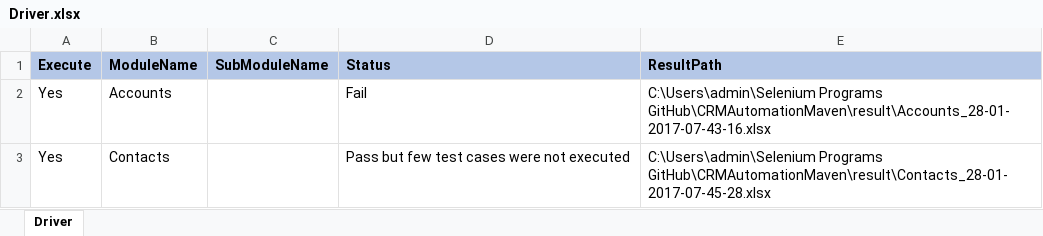
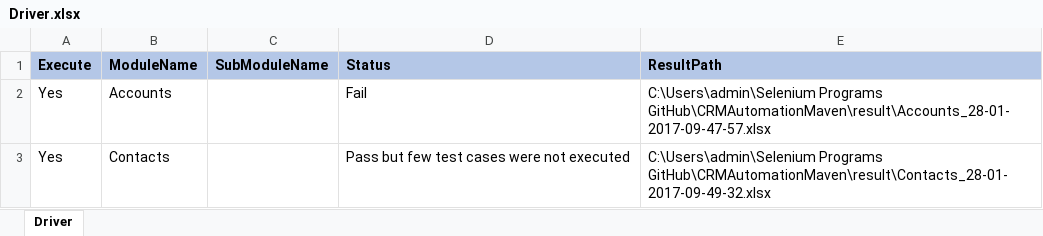
Before and after one commit to sivaram-khandrika/CRMAutomationMaven, an Excel workbook: CRMAutomationMaven/Test Data/Driver.xlsx, sheet Driver, drawn as a sheet; values as stored, in another font and other column widths than the file's, no borders; the diff names each change by its address in the sheet, - before the commit and + after, or states it on an @@ line.

```diff
--- a/CRMAutomationMaven/Test Data/Driver.xlsx (sheet Driver)
+++ b/CRMAutomationMaven/Test Data/Driver.xlsx (sheet Driver)
-E2 (ResultPath): C:\Users\admin\Selenium Programs GitHub\CRMAutomationMaven\result\Accounts_28-01-2017-07-43-16.xlsx
+E2 (ResultPath): C:\Users\admin\Selenium Programs GitHub\CRMAutomationMaven\result\Accounts_28-01-2017-09-47-57.xlsx
-E3 (ResultPath): C:\Users\admin\Selenium Programs GitHub\CRMAutomationMaven\result\Contacts_28-01-2017-07-45-28.xlsx
+E3 (ResultPath): C:\Users\admin\Selenium Programs GitHub\CRMAutomationMaven\result\Contacts_28-01-2017-09-49-32.xlsx
```
Also changed, not shown: CRMAutomationMaven/Test Data/Accounts.xlsx, CRMAutomationMaven/Test Data/Contacts.xlsx.
